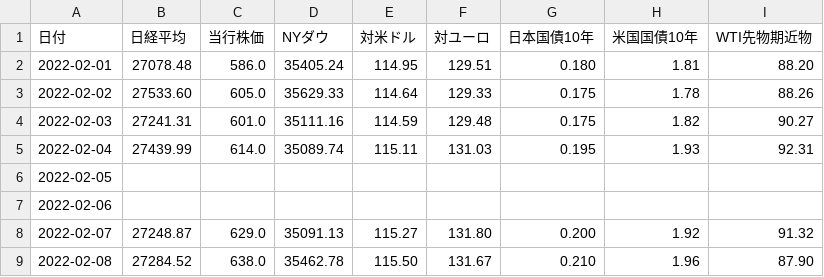
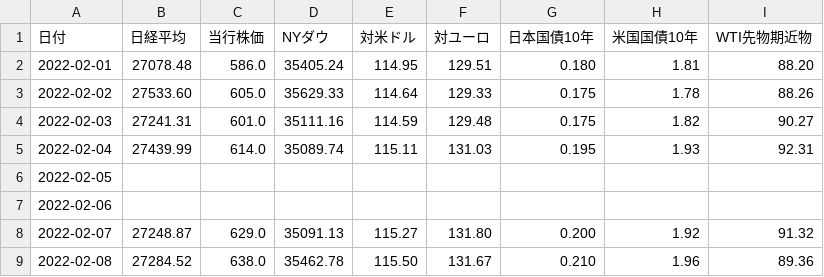
Before and after one commit to takuminishi0930/indicators, a CSV file: app/static/csv/2022-02.csv, drawn as a sheet.

Commit message:
modified

```diff
--- a/app/static/csv/2022-02.csv
+++ b/app/static/csv/2022-02.csv
@@ -8,2 +8,2 @@
 2022-02-07,27248.87,629.0,35091.13,115.27,131.80,0.200,1.92,91.32
-2022-02-08,27284.52,638.0,35462.78,115.50,131.67,0.210,1.96,87.90
+2022-02-08,27284.52,638.0,35462.78,115.50,131.67,0.210,1.96,89.36
```
